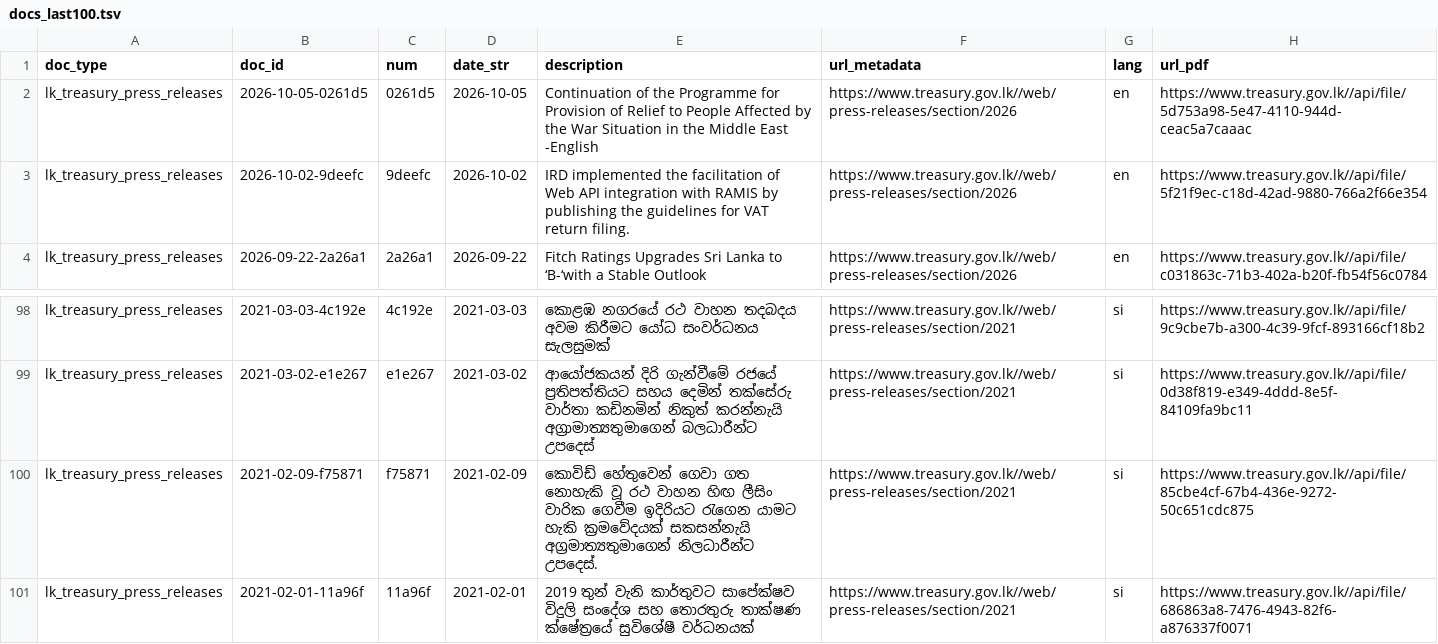
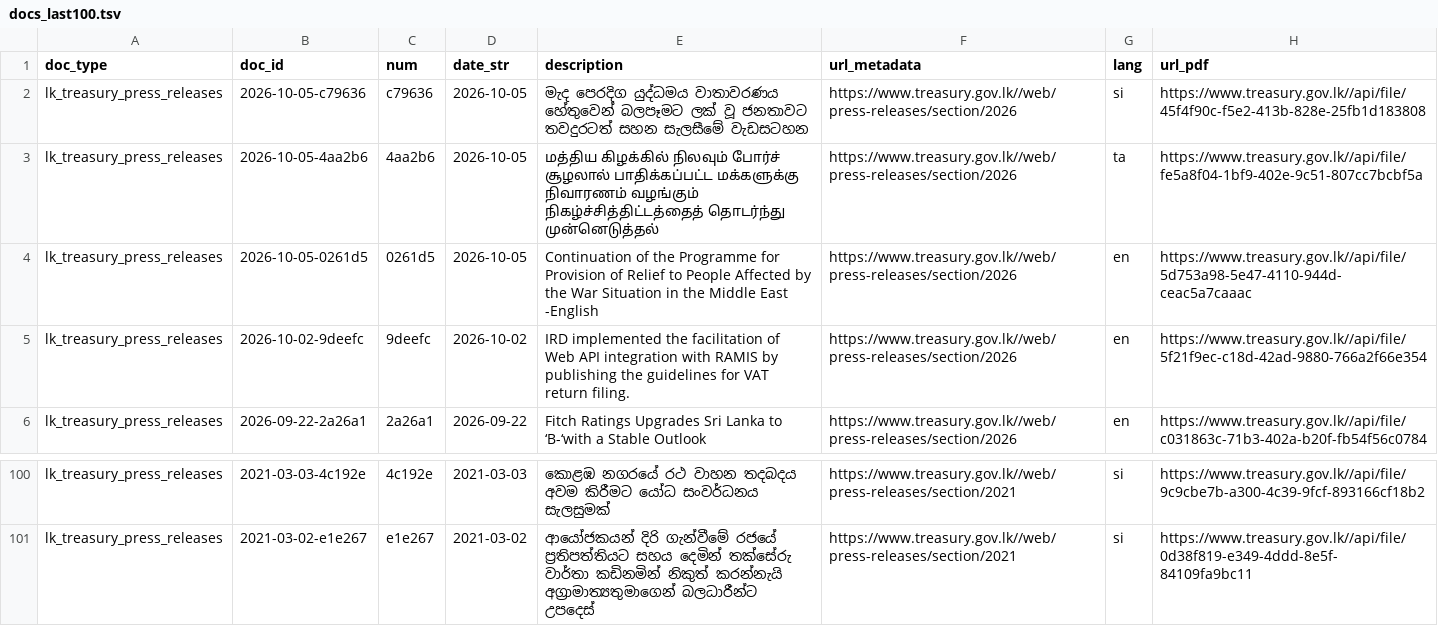
Before and after one commit to nuuuwan/lk_treasury, a TSV file: data/lk_treasury_press_releases/docs_last100.tsv, drawn as a sheet; only a part is shown, gaps mark what is left out; removed rows and columns are numbered as before the commit, all else as after; the diff names each change by its address in the sheet, - before the commit and + after, or states it on an @@ line.

```diff
--- a/data/lk_treasury_press_releases/docs_last100.tsv
+++ b/data/lk_treasury_press_releases/docs_last100.tsv
+row 2: lk_treasury_press_releases | 2026-10-05-c79636 | c79636 | 2026-10-05 | මැද පෙරදිග යුද්ධමය වාතාවරණය හේතුවෙන් බලපෑමට ලක් වූ ජනතාවට තවදුරටත් සහන සැලසීමේ වැඩසටහන | https://www.treasury.gov.lk//web/press-releases/section/2026 | si | https://www.treasury.gov.lk//api/file/45f4f90c-f5e2-413b-828e-25fb1d183808
+row 3: lk_treasury_press_releases | 2026-10-05-4aa2b6 | 4aa2b6 | 2026-10-05 | மத்திய கிழக்கில் நிலவும் போர்ச் சூழலால் பாதிக்கப்பட்ட மக்களுக்கு நிவாரணம் வழங்கும் நிகழ்ச்சித்திட்டத்தைத் தொடர்ந்து முன்னெடுத்தல் | https://www.treasury.gov.lk//web/press-releases/section/2026 | ta | https://www.treasury.gov.lk//api/file/fe5a8f04-1bf9-402e-9c51-807cc7bcbf5a
-row 100: lk_treasury_press_releases | 2021-02-09-f75871 | f75871 | 2021-02-09 | කොවිඩ් හේතුවෙන් ගෙවා ගත නොහැකි වූ රථ වාහන හිඟ ලීසිං වාරික ගෙවීම ඉදිරියට රැගෙන යාමට හැකි ක්‍රමවේදයක් සකසන්නැයි අග්‍රමාත්‍යතුමාගෙන් නිලධාරීන්ට උපදෙස්. | https://www.treasury.gov.lk//web/press-releases/section/2021 | si | https://www.treasury.gov.lk//api/file/85cbe4cf-67b4-436e-9272-50c651cdc875
-row 101: lk_treasury_press_releases | 2021-02-01-11a96f | 11a96f | 2021-02-01 | 2019 තුන් වැනි කාර්තුවට සාපේක්ෂව විදුලි සංදේශ සහ තොරතුරු තාක්ෂණ ක්ෂේත්‍රයේ සුවිශේෂී වර්ධනයක් | https://www.treasury.gov.lk//web/press-releases/section/2021 | si | https://www.treasury.gov.lk//api/file/686863a8-7476-4943-82f6-a876337f0071
```
Also changed, not shown: data/lk_treasury_press_releases/docs_all.tsv, 12 other files.
